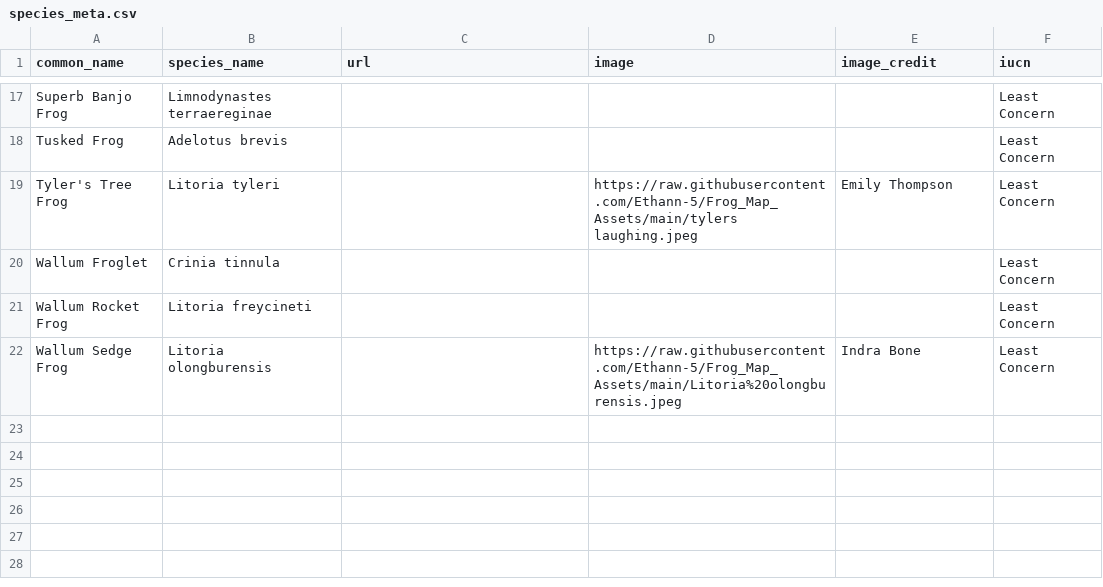
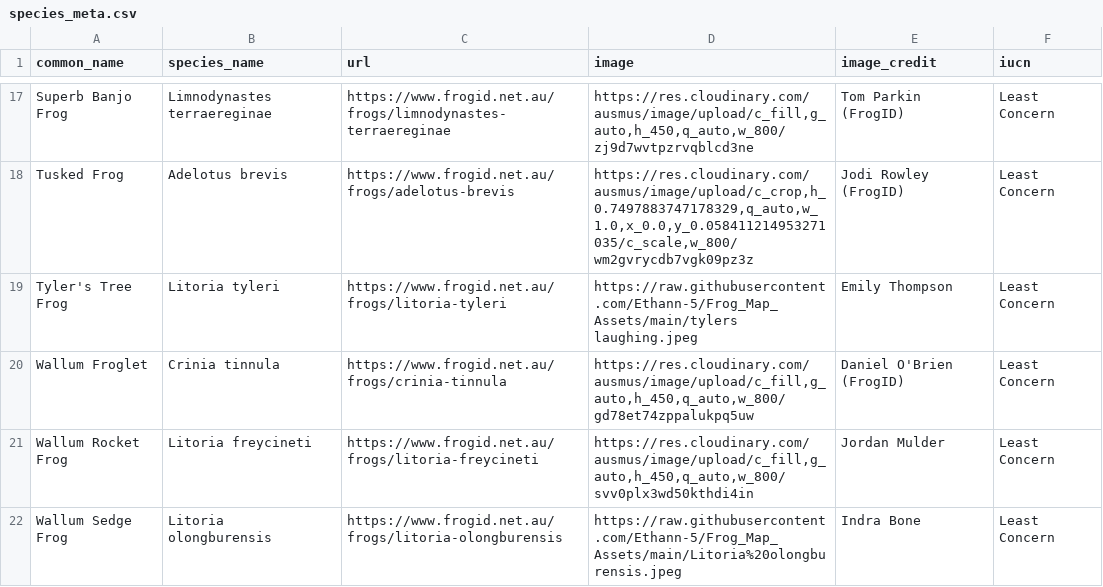
Before and after one commit to Ethann-5/Frog_Map_Assets, a CSV file: species_meta.csv, drawn as a sheet; only a part is shown, gaps mark what is left out; the diff covers the shown part only; the diff names each change by its address in the sheet, - before the commit and + after, or states it on an @@ line.

Commit message:
Add files via upload

```diff
--- a/species_meta.csv
+++ b/species_meta.csv
-C17 (url): (empty)
+C17 (url): https://www.frogid.net.au/frogs/limnodynastes-terraereginae
-D17 (image): (empty)
+D17 (image): https://res.cloudinary.com/ausmus/image/upload/c_fill,g_auto,h_450,q_auto,w_800/zj9d7wvtpzrvqblcd3ne
-E17 (image_credit): (empty)
+E17 (image_credit): Tom Parkin (FrogID)
-C18 (url): (empty)
+C18 (url): https://www.frogid.net.au/frogs/adelotus-brevis
-D18 (image): (empty)
+D18 (image): https://res.cloudinary.com/ausmus/image/upload/c_crop,h_0.7497883747178329,q_auto,w_1.0,x_0.0,y_0.058411214953271035/c_scale,w_800/wm2gvrycdb7vgk09pz3z
-E18 (image_credit): (empty)
+E18 (image_credit): Jodi Rowley (FrogID)
-C19 (url): (empty)
+C19 (url): https://www.frogid.net.au/frogs/litoria-tyleri
-C20 (url): (empty)
+C20 (url): https://www.frogid.net.au/frogs/crinia-tinnula
-D20 (image): (empty)
+D20 (image): https://res.cloudinary.com/ausmus/image/upload/c_fill,g_auto,h_450,q_auto,w_800/gd78et74zppalukpq5uw
-E20 (image_credit): (empty)
+E20 (image_credit): Daniel O'Brien (FrogID)
-C21 (url): (empty)
+C21 (url): https://www.frogid.net.au/frogs/litoria-freycineti
-D21 (image): (empty)
+D21 (image): https://res.cloudinary.com/ausmus/image/upload/c_fill,g_auto,h_450,q_auto,w_800/svv0plx3wd50kthdi4in
-E21 (image_credit): (empty)
+E21 (image_credit): Jordan Mulder
-C22 (url): (empty)
+C22 (url): https://www.frogid.net.au/frogs/litoria-olongburensis
```
Also changed, not shown: 34 edited cells elsewhere in this file, site_meta.csv.
